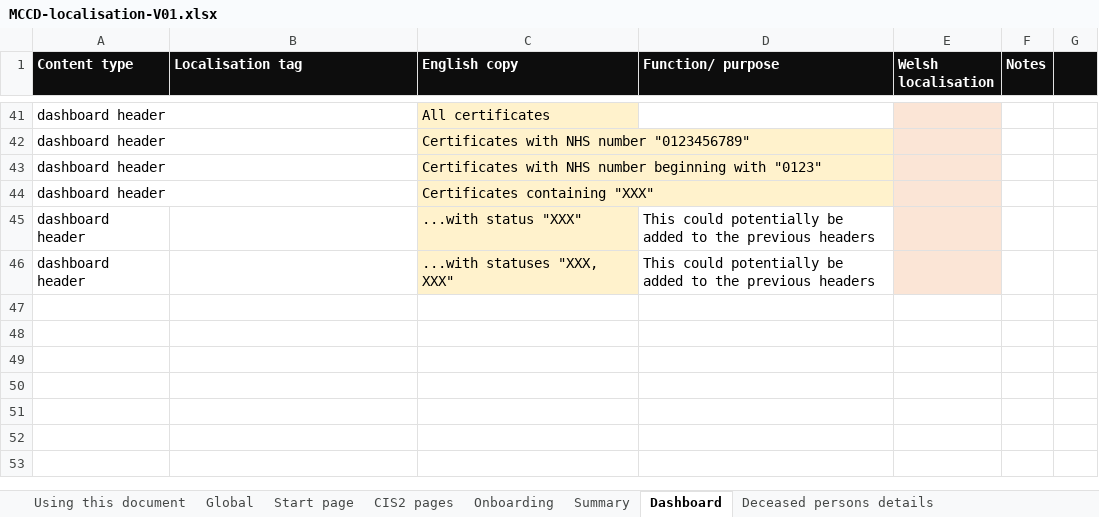
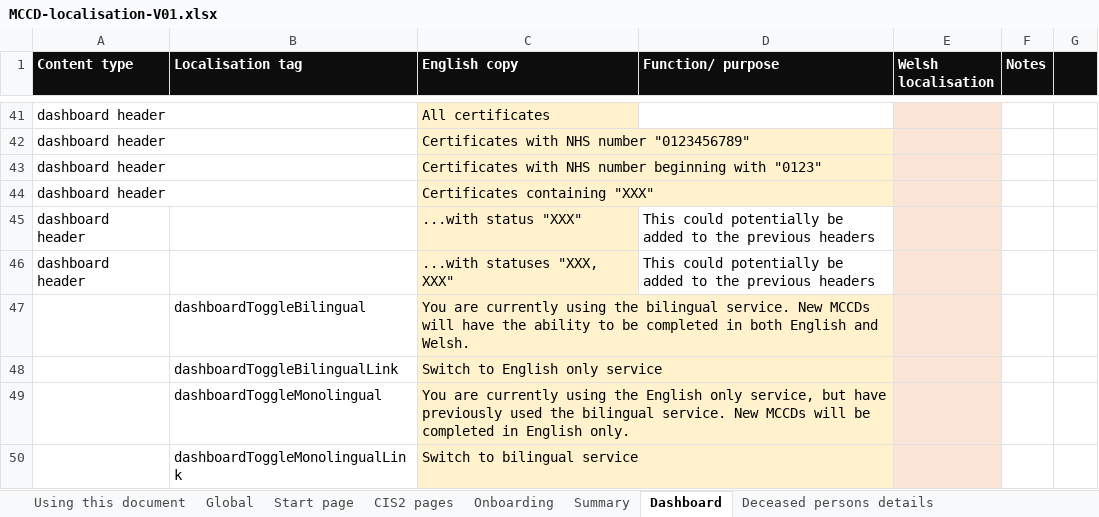
Before and after one commit to nhsbsa/medical-certificate-of-cause-of-death, an Excel workbook: app/data/MCCD-localisation-V01.xlsx, sheet Dashboard, drawn as a sheet; only a part is shown, gaps mark what is left out; values as stored, in another font and other column widths than the file's, no borders; the diff names each change by its address in the sheet, - before the commit and + after, or states it on an @@ line.

```diff
--- a/app/data/MCCD-localisation-V01.xlsx (sheet Dashboard)
+++ b/app/data/MCCD-localisation-V01.xlsx (sheet Dashboard)
+row 47:  | dashboardToggleBilingual | You are currently using the bilingual service. New MCCDs will have the ability to be completed in both English and Welsh.
+row 48:  | dashboardToggleBilingualLink | Switch to English only service
+row 49:  | dashboardToggleMonolingual | You are currently using the English only service, but have previously used the bilingual service. New MCCDs will be completed in English only.
+row 50:  | dashboardToggleMonolingualLink | Switch to bilingual service
```
Also changed, not shown: app/data/MCCD-localisation.xlsx, 5 other files.
